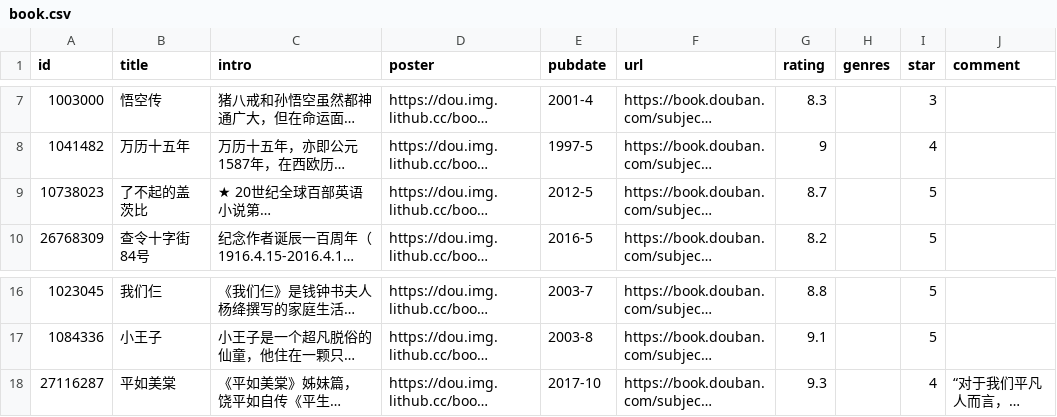
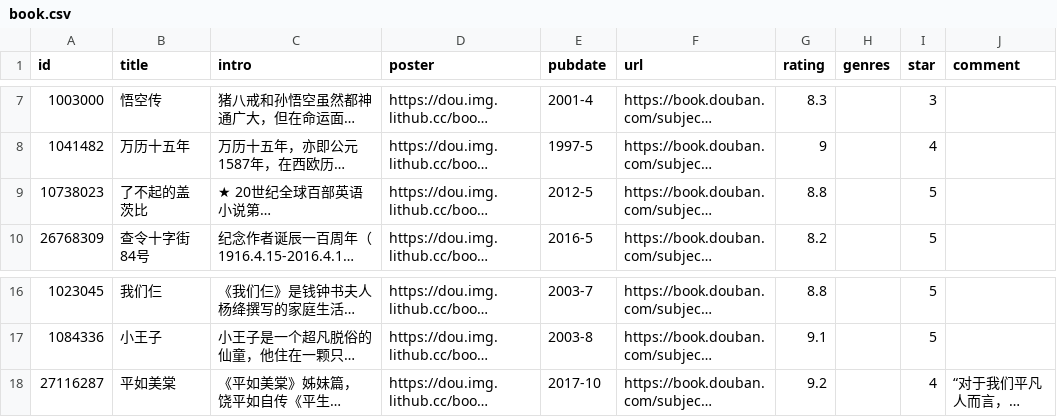
Before and after one commit to spacding/spacding.github.io, a CSV file: data/douban/book.csv, drawn as a sheet; only a part is shown, gaps mark what is left out; long unchanged cells end in …; the diff names each change by its address in the sheet, - before the commit and + after, or states it on an @@ line.

Commit message:
chore: update douban data

```diff
--- a/data/douban/book.csv
+++ b/data/douban/book.csv
-G9 (rating): 8.7
+G9 (rating): 8.8
-G18 (rating): 9.3
+G18 (rating): 9.2
```
